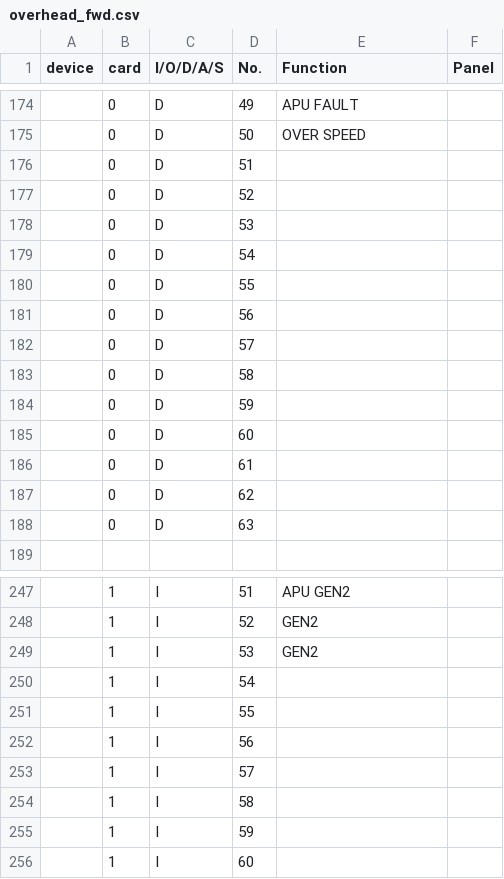
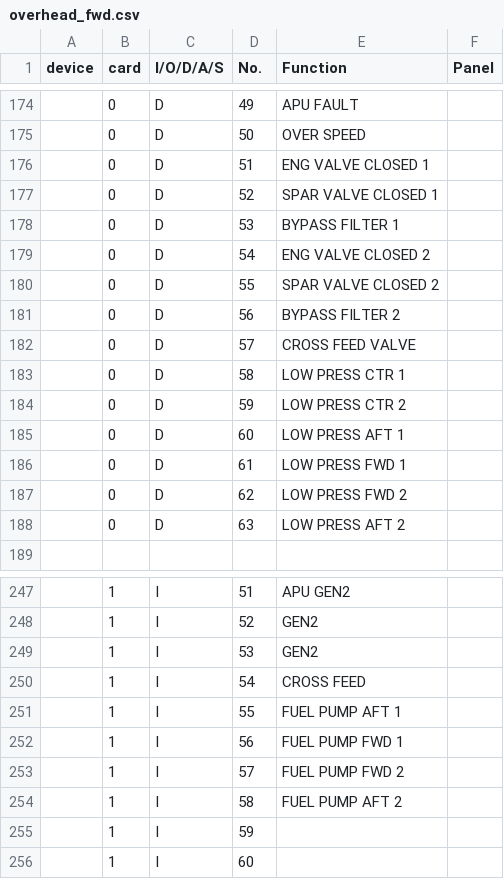
Before and after one commit to retostockli/xpcockpit, a CSV file: xpusb/doc/overhead_fwd.csv, drawn as a sheet; only a part is shown, gaps mark what is left out.

Commit message:
B737 Overhead

```diff
--- a/xpusb/doc/overhead_fwd.csv
+++ b/xpusb/doc/overhead_fwd.csv
@@ -175,15 +175,15 @@ device,card,I/O/D/A/S,No.,Function,Panel
 ,0,D,50,OVER SPEED,
-,0,D,51,,
-,0,D,52,,
-,0,D,53,,
-,0,D,54,,
-,0,D,55,,
-,0,D,56,,
-,0,D,57,,
-,0,D,58,,
-,0,D,59,,
-,0,D,60,,
-,0,D,61,,
-,0,D,62,,
-,0,D,63,,
+,0,D,51,ENG VALVE CLOSED 1,
+,0,D,52,SPAR VALVE CLOSED 1,
+,0,D,53,BYPASS FILTER 1,
+,0,D,54,ENG VALVE CLOSED 2,
+,0,D,55,SPAR VALVE CLOSED 2,
+,0,D,56,BYPASS FILTER 2,
+,0,D,57,CROSS FEED VALVE,
+,0,D,58,LOW PRESS CTR 1,
+,0,D,59,LOW PRESS CTR 2,
+,0,D,60,LOW PRESS AFT 1,
+,0,D,61,LOW PRESS FWD 1,
+,0,D,62,LOW PRESS FWD 2,
+,0,D,63,LOW PRESS AFT 2,
 ,,,,,
@@ -249,7 +249,7 @@ device,card,I/O/D/A/S,No.,Function,Panel
 ,1,I,53,GEN2,
-,1,I,54,,
-,1,I,55,,
-,1,I,56,,
-,1,I,57,,
-,1,I,58,,
+,1,I,54,CROSS FEED,
+,1,I,55,FUEL PUMP AFT 1,
+,1,I,56,FUEL PUMP FWD 1,
+,1,I,57,FUEL PUMP FWD 2,
+,1,I,58,FUEL PUMP AFT 2,
 ,1,I,59,,
```
Also changed, not shown: 2 other files.
